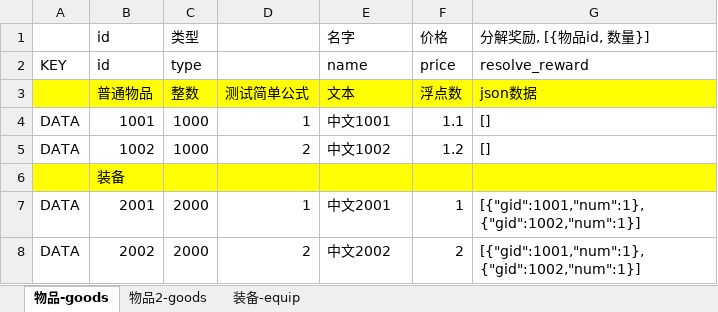
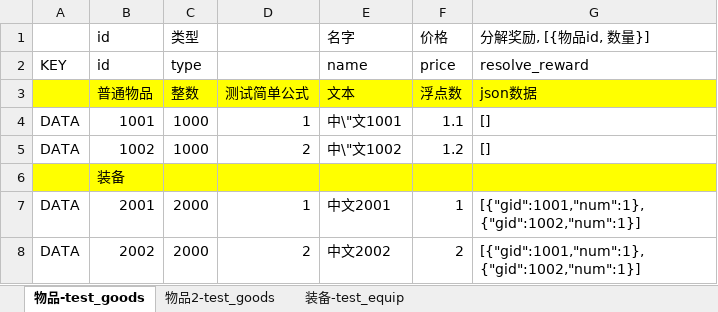
Before and after one commit to luo123qwe/ptolemaios, an Excel workbook: xlsx2erl/xlsx/T测试-test.xlsx, sheet 物品-test_goods, drawn as a sheet; values as stored, in another font and other column widths than the file's, no borders; the diff names each change by its address in the sheet, - before the commit and + after, or states it on an @@ line.

```diff
--- a/xlsx2erl/xlsx/T测试-test.xlsx (sheet 物品-test_goods)
+++ b/xlsx2erl/xlsx/T测试-test.xlsx (sheet 物品-test_goods)
-sheet tab: 物品-goods
+sheet tab: 物品-test_goods
-sheet tab: 物品2-goods
+sheet tab: 物品2-test_goods
-sheet tab: 装备-equip
+sheet tab: 装备-test_equip
-E4: 中文1001
+E4: 中\"文1001
-E5: 中文1002
+E5: 中\"文1002
```
Also changed, not shown: formulas that keep their value, 5 other files.
